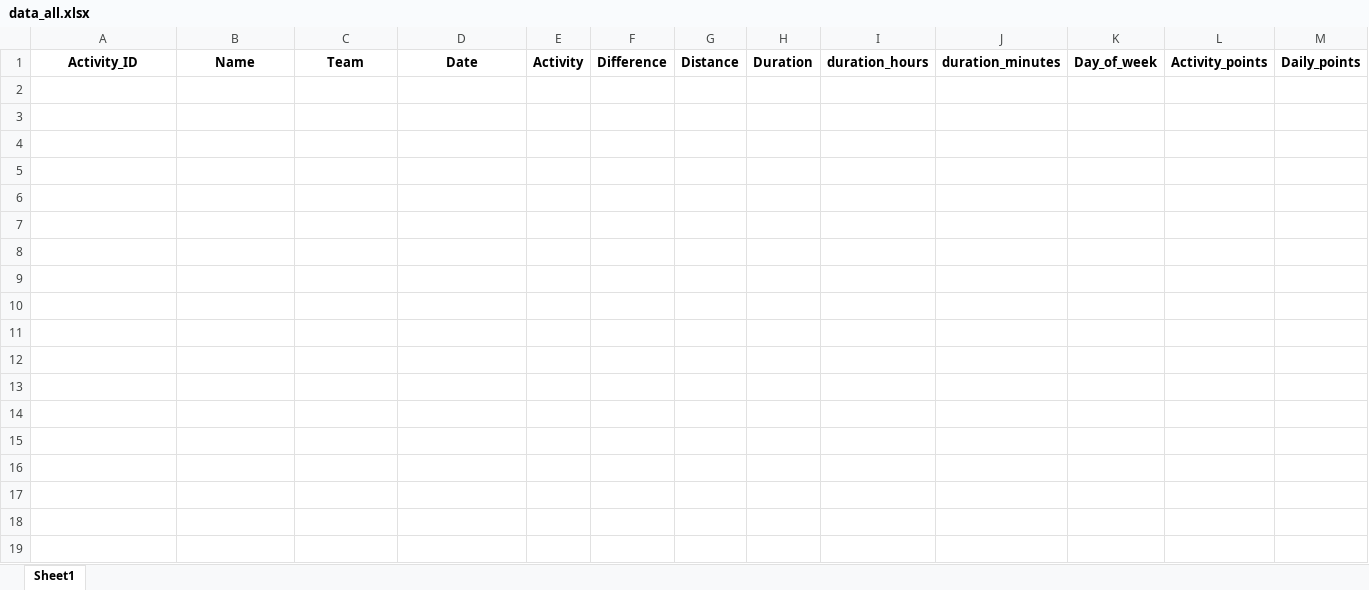
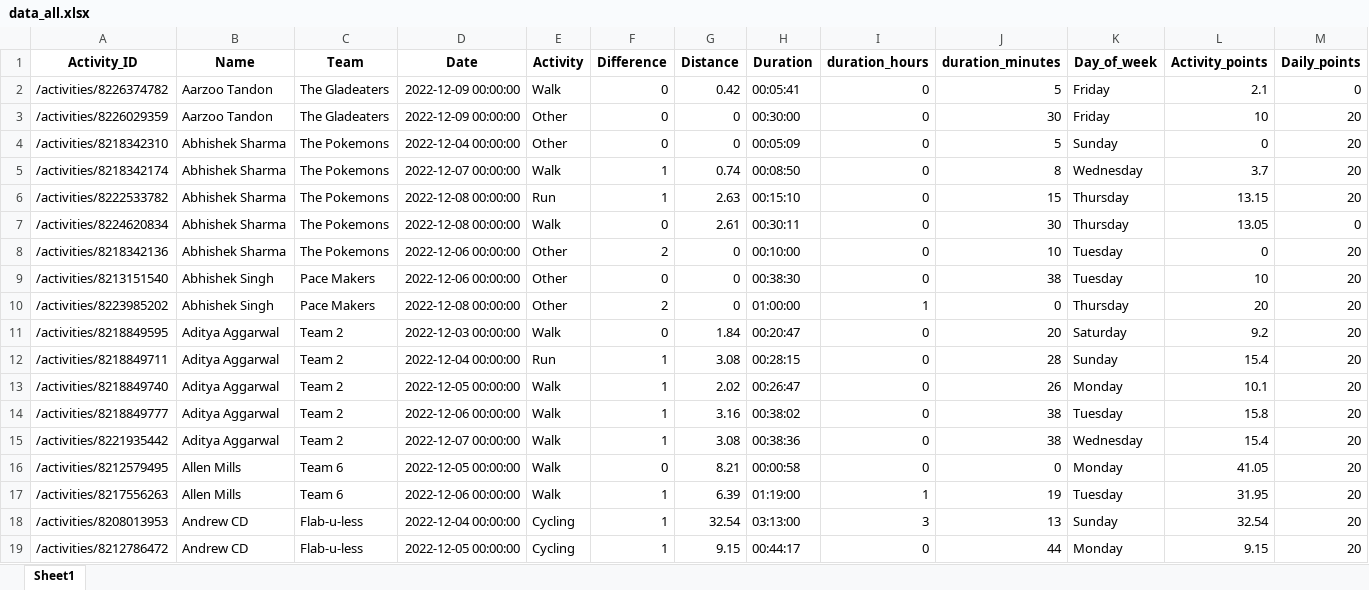
Before and after one commit to IvanaKovacova/fitness_app, an Excel workbook: data/data_all.xlsx, sheet Sheet1, drawn as a sheet; only a part is shown; values as stored, in another font and other column widths than the file's, no borders; rows hold the shown columns only; the diff covers the shown part only; the diff names each change by its address in the sheet, - before the commit and + after, or states it on an @@ line.

Commit message:
new data

```diff
--- a/data/data_all.xlsx (sheet Sheet1)
+++ b/data/data_all.xlsx (sheet Sheet1)
+row 2: /activities/8226374782 | Aarzoo Tandon | The Gladeaters | 2022-12-09 00:00:00 | Walk | 0 | 0.42 | 00:05:41 | 0 | 5 | Friday | 2.1 | 0
+row 3: /activities/8226029359 | Aarzoo Tandon | The Gladeaters | 2022-12-09 00:00:00 | Other | 0 | 0 | 00:30:00 | 0 | 30 | Friday | 10 | 20
+row 4: /activities/8218342310 | Abhishek Sharma | The Pokemons | 2022-12-04 00:00:00 | Other | 0 | 0 | 00:05:09 | 0 | 5 | Sunday | 0 | 20
+row 5: /activities/8218342174 | Abhishek Sharma | The Pokemons | 2022-12-07 00:00:00 | Walk | 1 | 0.74 | 00:08:50 | 0 | 8 | Wednesday | 3.7 | 20
+row 6: /activities/8222533782 | Abhishek Sharma | The Pokemons | 2022-12-08 00:00:00 | Run | 1 | 2.63 | 00:15:10 | 0 | 15 | Thursday | 13.15 | 20
+row 7: /activities/8224620834 | Abhishek Sharma | The Pokemons | 2022-12-08 00:00:00 | Walk | 0 | 2.61 | 00:30:11 | 0 | 30 | Thursday | 13.05 | 0
+row 8: /activities/8218342136 | Abhishek Sharma | The Pokemons | 2022-12-06 00:00:00 | Other | 2 | 0 | 00:10:00 | 0 | 10 | Tuesday | 0 | 20
+row 9: /activities/8213151540 | Abhishek Singh | Pace Makers | 2022-12-06 00:00:00 | Other | 0 | 0 | 00:38:30 | 0 | 38 | Tuesday | 10 | 20
+row 10: /activities/8223985202 | Abhishek Singh | Pace Makers | 2022-12-08 00:00:00 | Other | 2 | 0 | 01:00:00 | 1 | 0 | Thursday | 20 | 20
+row 11: /activities/8218849595 | Aditya Aggarwal | Team 2 | 2022-12-03 00:00:00 | Walk | 0 | 1.84 | 00:20:47 | 0 | 20 | Saturday | 9.2 | 20
+row 12: /activities/8218849711 | Aditya Aggarwal | Team 2 | 2022-12-04 00:00:00 | Run | 1 | 3.08 | 00:28:15 | 0 | 28 | Sunday | 15.4 | 20
+row 13: /activities/8218849740 | Aditya Aggarwal | Team 2 | 2022-12-05 00:00:00 | Walk | 1 | 2.02 | 00:26:47 | 0 | 26 | Monday | 10.1 | 20
+row 14: /activities/8218849777 | Aditya Aggarwal | Team 2 | 2022-12-06 00:00:00 | Walk | 1 | 3.16 | 00:38:02 | 0 | 38 | Tuesday | 15.8 | 20
+row 15: /activities/8221935442 | Aditya Aggarwal | Team 2 | 2022-12-07 00:00:00 | Walk | 1 | 3.08 | 00:38:36 | 0 | 38 | Wednesday | 15.4 | 20
+row 16: /activities/8212579495 | Allen Mills | Team 6 | 2022-12-05 00:00:00 | Walk | 0 | 8.21 | 00:00:58 | 0 | 0 | Monday | 41.05 | 20
+row 17: /activities/8217556263 | Allen Mills | Team 6 | 2022-12-06 00:00:00 | Walk | 1 | 6.39 | 01:19:00 | 1 | 19 | Tuesday | 31.95 | 20
+row 18: /activities/8208013953 | Andrew CD | Flab-u-less | 2022-12-04 00:00:00 | Cycling | 1 | 32.54 | 03:13:00 | 3 | 13 | Sunday | 32.54 | 20
+row 19: /activities/8212786472 | Andrew CD | Flab-u-less | 2022-12-05 00:00:00 | Cycling | 1 | 9.15 | 00:44:17 | 0 | 44 | Monday | 9.15 | 20
```
Also changed, not shown: 60 added rows elsewhere in this sheet, 4 other files.
